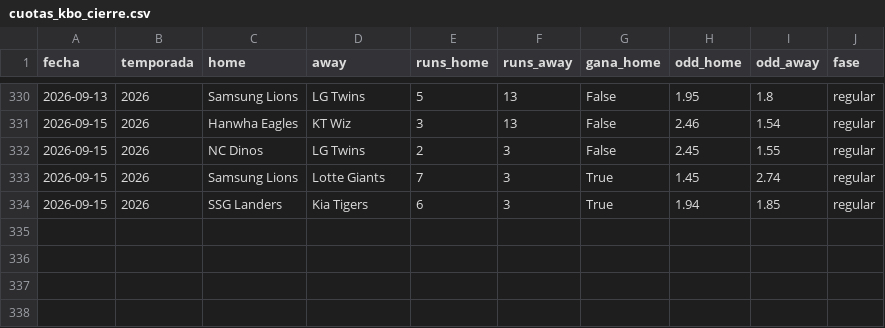
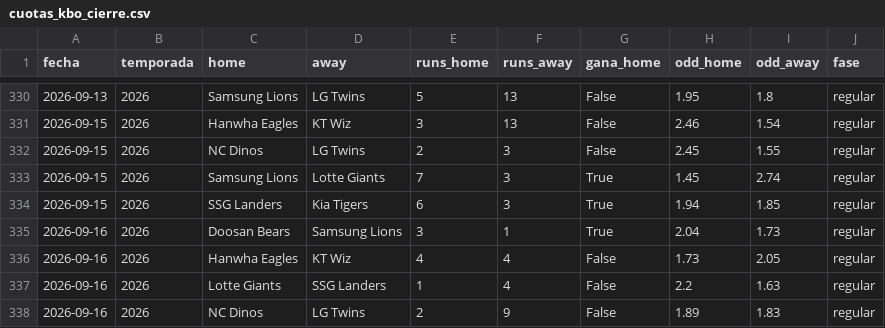
Before and after one commit to HectorMontiel/mundial-2026-predictor, a CSV file: cuotas_kbo_cierre.csv, drawn as a sheet; only a part is shown, gaps mark what is left out; the diff names each change by its address in the sheet, - before the commit and + after, or states it on an @@ line.

```diff
--- a/cuotas_kbo_cierre.csv
+++ b/cuotas_kbo_cierre.csv
+row 335: 2026-09-16 | 2026 | Doosan Bears | Samsung Lions | 3 | 1 | True | 2.04 | 1.73 | regular
+row 336: 2026-09-16 | 2026 | Hanwha Eagles | KT Wiz | 4 | 4 | False | 1.73 | 2.05 | regular
+row 337: 2026-09-16 | 2026 | Lotte Giants | SSG Landers | 1 | 4 | False | 2.2 | 1.63 | regular
+row 338: 2026-09-16 | 2026 | NC Dinos | LG Twins | 2 | 9 | False | 1.89 | 1.83 | regular
```
Also changed, not shown: historico_tenis_espn.csv, 13 other files.
